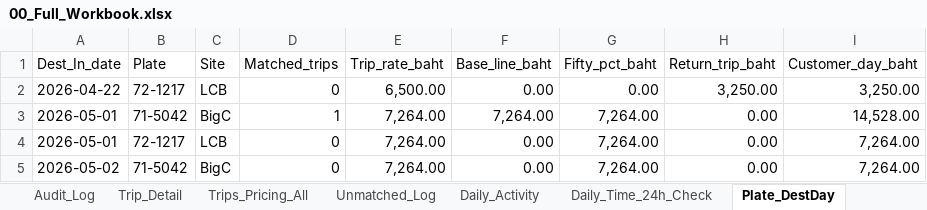
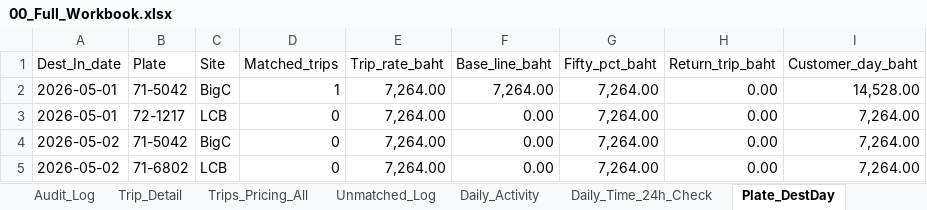
Before and after one commit to yk-logistics/transport-rate-calculator, an Excel workbook: reports/oatside-pg-2026/exports/00_Full_Workbook.xlsx, sheet Plate_DestDay, drawn as a sheet; only a part is shown; the shorter side is filled out with more unchanged rows; values as stored, in another font and other column widths than the file's, no cell formats; the diff names each change by its address in the sheet, - before the commit and + after, or states it on an @@ line.

```diff
--- a/reports/oatside-pg-2026/exports/00_Full_Workbook.xlsx (sheet Plate_DestDay)
+++ b/reports/oatside-pg-2026/exports/00_Full_Workbook.xlsx (sheet Plate_DestDay)
-row 2: 2026-04-22 | 72-1217 | LCB | 0 | 6,500.00 | 0.00 | 0.00 | 3,250.00 | 3,250.00
```
Also changed, not shown: sheet Manual_Return_Trips, sheet Audit_Log, sheet Info, sheet Customer_Summary, cell formats, reports/oatside-pg-2026/exports/02_Plate_DestDay_Daily.xlsx, reports/oatside-pg-2026/exports/04_Audit_Log.xlsx, 29 other files.
